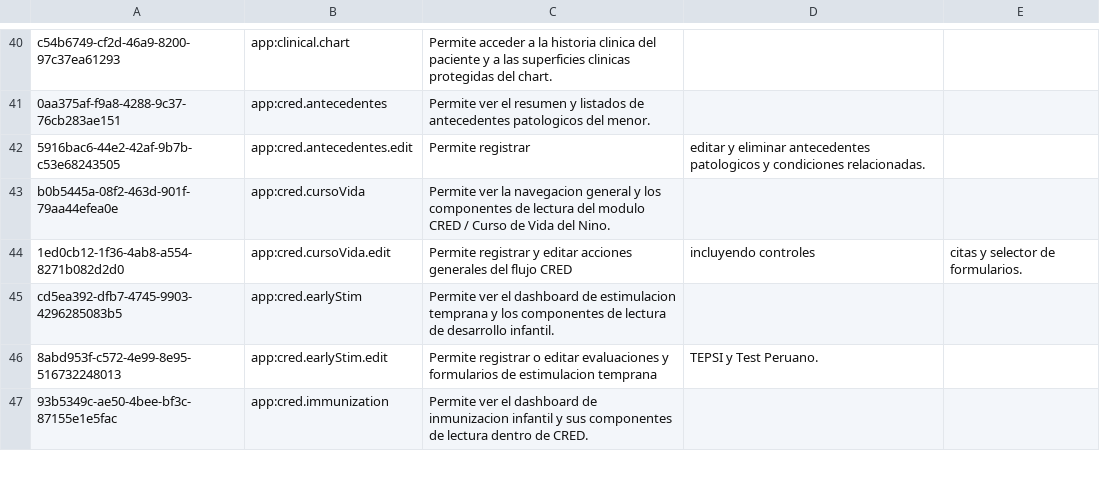
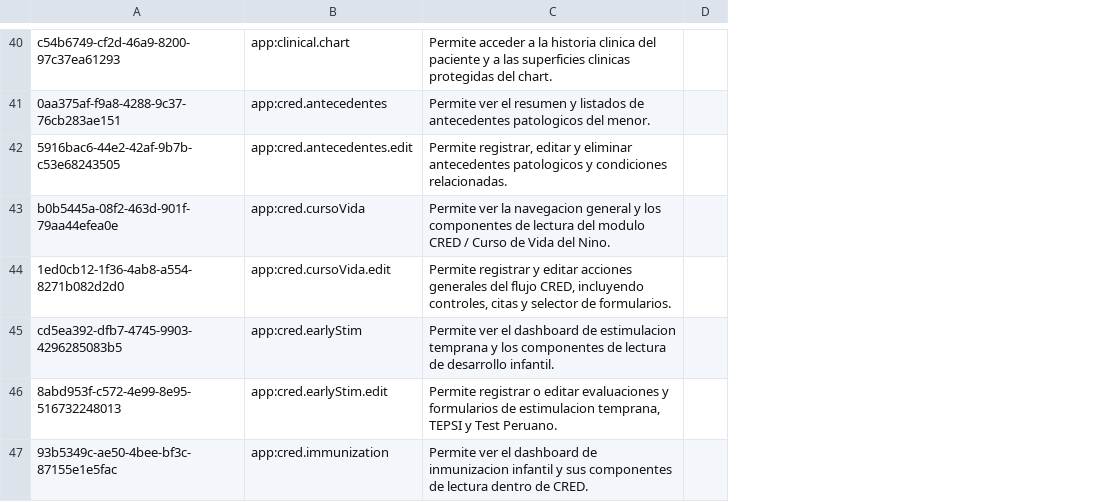
Before and after one commit to PROYECTO-SANTACLOTILDE/sihsalus-content-referenceapplication, a CSV file: configuration/backend_configuration/privileges/privileges_core-demo.csv, drawn as a sheet; only a part is shown, gaps mark what is left out; removed rows and columns are numbered as before the commit, all else as after; the diff covers the shown part only; the diff names each change by its address in the sheet, - before the commit and + after, or states it on an @@ line.

Commit message:
fix: normalize RBAC CSV column widths

```diff
--- a/configuration/backend_configuration/privileges/privileges_core-demo.csv
+++ b/configuration/backend_configuration/privileges/privileges_core-demo.csv
-column D, rows 42-46: editar y eliminar antecedentes patologicos y condiciones relacionadas. |  | incluyendo controles |  | TEPSI y Test Peruano.
-column E, row 44: citas y selector de formularios.
+column D, empty
-C42: Permite registrar
+C42: Permite registrar, editar y eliminar antecedentes patologicos y condiciones relacionadas.
-C44: …del flujo CRED
+C44: …del flujo CRED, incluyendo controles, citas y selector de formularios.
-C46: …de estimulacion temprana
+C46: …de estimulacion temprana, TEPSI y Test Peruano.
```
Also changed, not shown: 16 edited cells elsewhere in this file, configuration/backend_configuration/roles/roles-core.csv.
